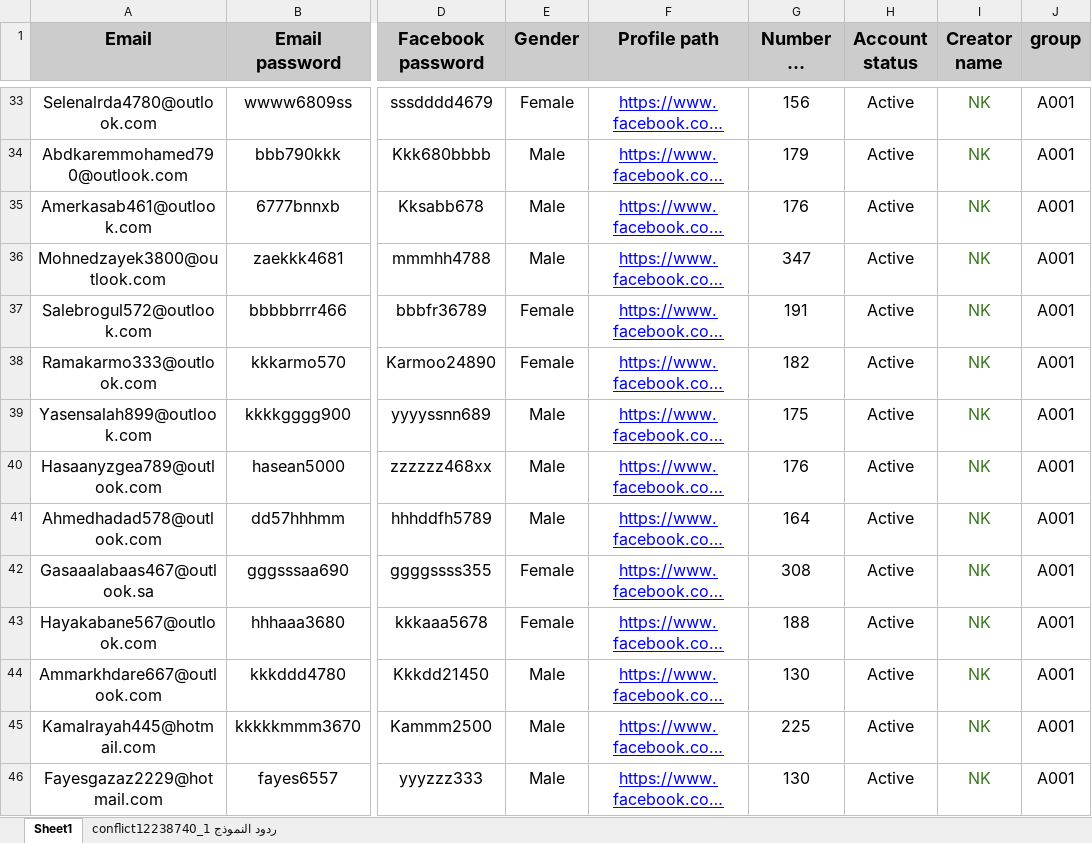
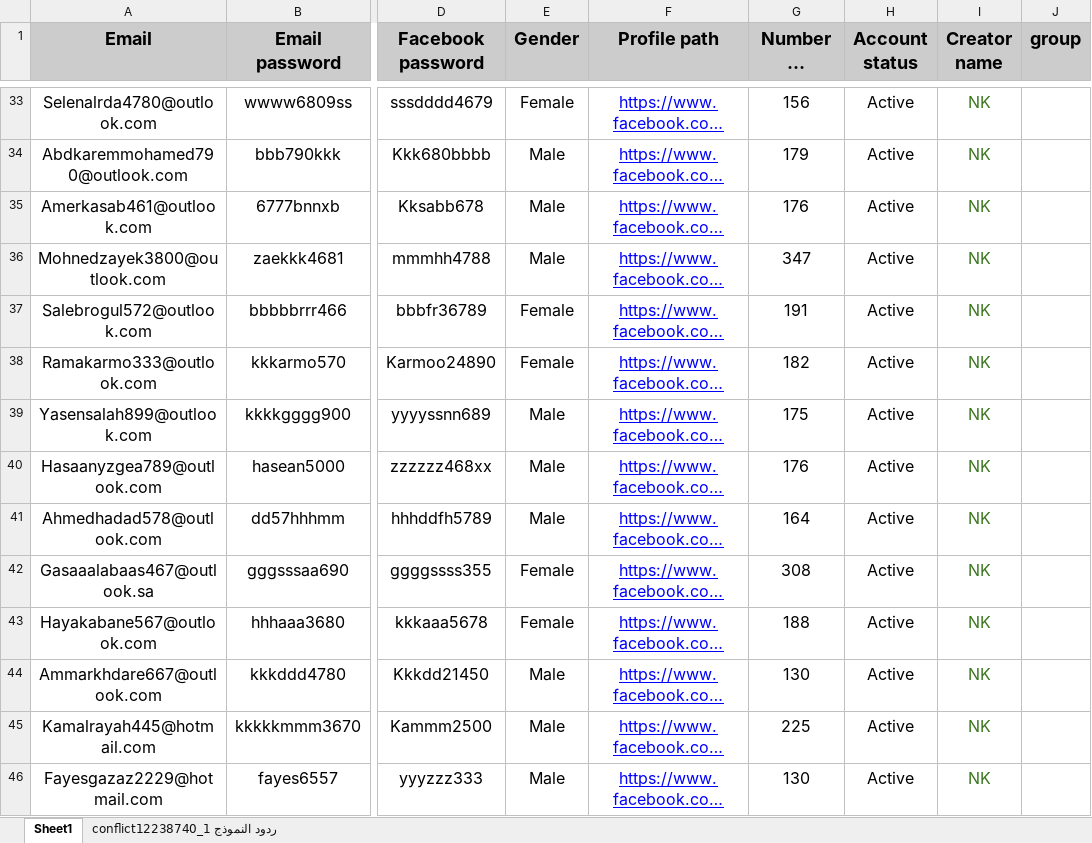
Before and after one commit to Nicola-Ibrahim/Selenium-Web-Automation, an Excel workbook: Automator/Facebook/Facebook Accounts.xlsx, sheet Sheet1, drawn as a sheet; only a part is shown, gaps mark what is left out; long unchanged cells end in …; values as stored, in another font and other column widths than the file's, no borders; table styles not drawn; the diff covers the shown part only; the diff names each change by its address in the sheet, - before the commit and + after, or states it on an @@ line.

```diff
--- a/Automator/Facebook/Facebook Accounts.xlsx (sheet Sheet1)
+++ b/Automator/Facebook/Facebook Accounts.xlsx (sheet Sheet1)
-J33:J46 (group): A001
+J33:J46 (group): (empty)
```
Also changed, not shown: 5 added rows, 121 edited cells and cell formats elsewhere in this sheet, 4 other files.
